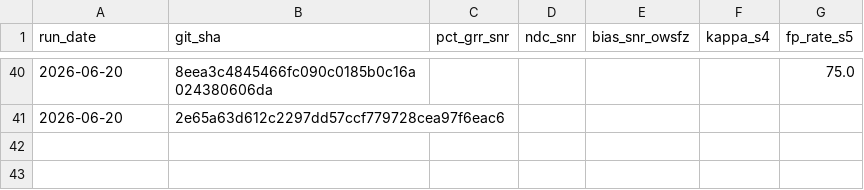
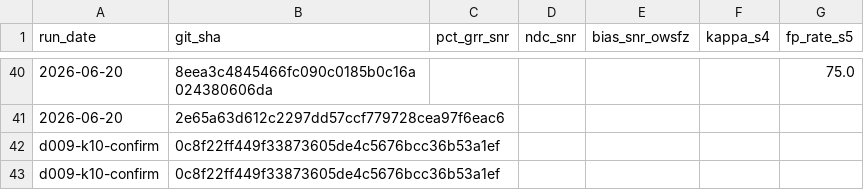
Before and after one commit to frank001/OpenWSFZ, a CSV file: qa/rr-study/trend.csv, drawn as a sheet; only a part is shown, gaps mark what is left out; the diff names each change by its address in the sheet, - before the commit and + after, or states it on an @@ line.

```diff
--- a/qa/rr-study/trend.csv
+++ b/qa/rr-study/trend.csv
+row 42: d009-k10-confirm | 0c8f22ff449f33873605de4c5676bcc36b53a1ef
+row 43: d009-k10-confirm | 0c8f22ff449f33873605de4c5676bcc36b53a1ef
```
Also changed, not shown: 19 other files.
